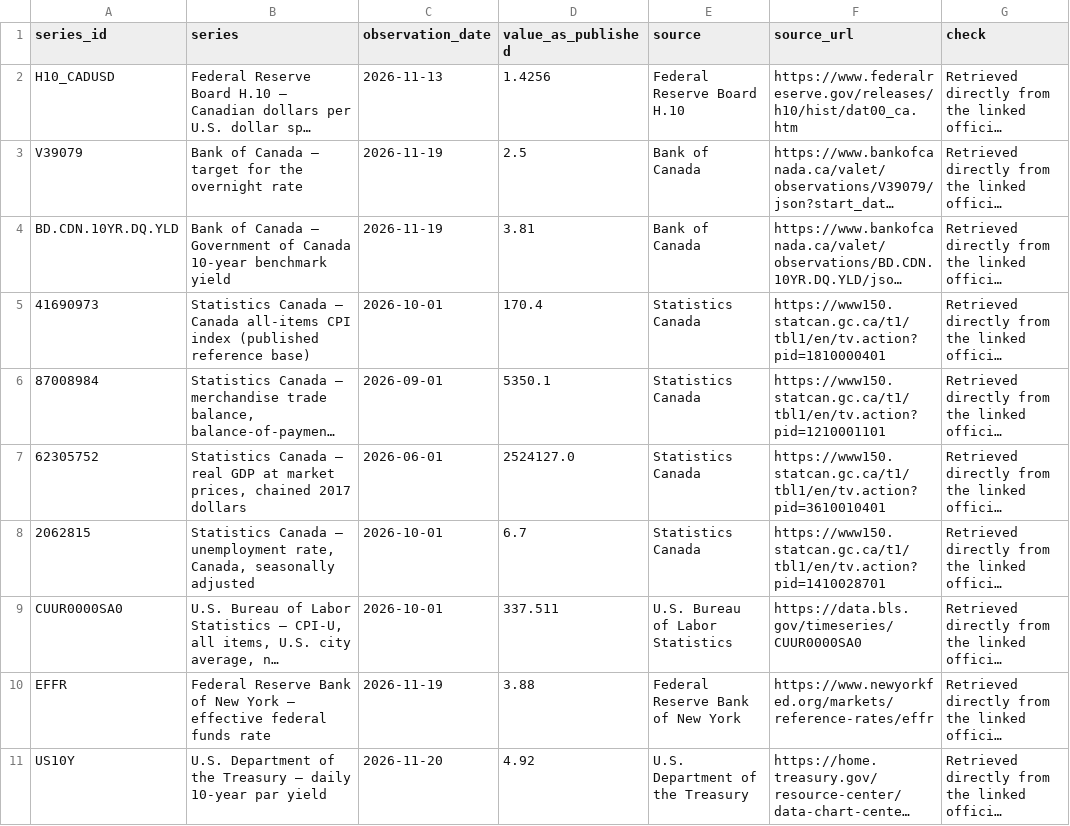
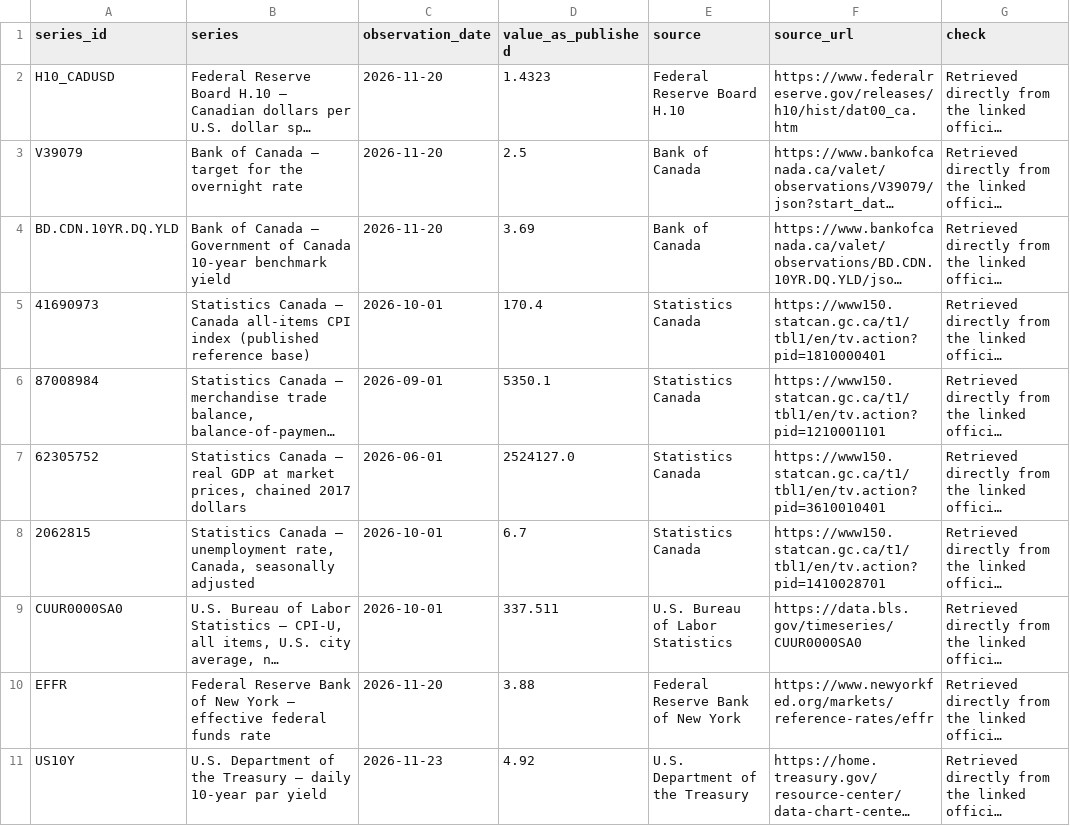
Before and after one commit to XuanJ826/country_dashboard, a CSV file: docs/data_verification.csv, drawn as a sheet; long unchanged cells end in …; the diff names each change by its address in the sheet, - before the commit and + after, or states it on an @@ line.

```diff
--- a/docs/data_verification.csv
+++ b/docs/data_verification.csv
-C2 (observation_date): 2026-11-13
+C2 (observation_date): 2026-11-20
-D2 (value_as_published): 1.4256
+D2 (value_as_published): 1.4323
-C3:C4 (observation_date): 2026-11-19
+C3:C4 (observation_date): 2026-11-20
-D4 (value_as_published): 3.81
+D4 (value_as_published): 3.69
-C10 (observation_date): 2026-11-19
+C10 (observation_date): 2026-11-20
-C11 (observation_date): 2026-11-20
+C11 (observation_date): 2026-11-23
```
Also changed, not shown: 3 other files.
